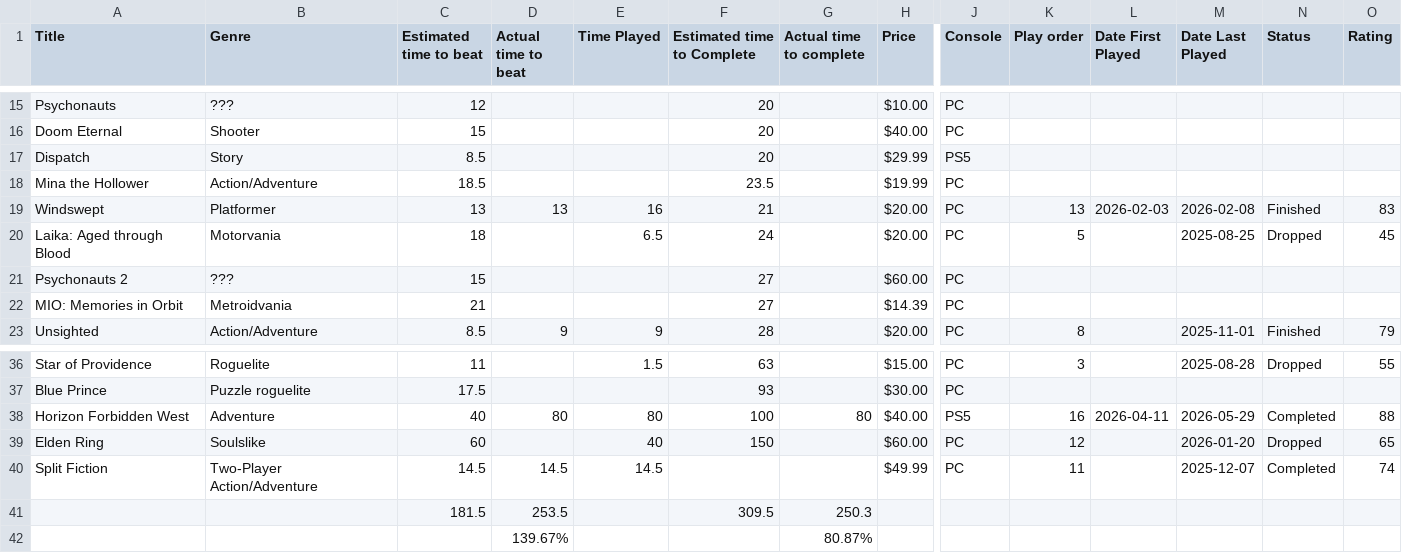
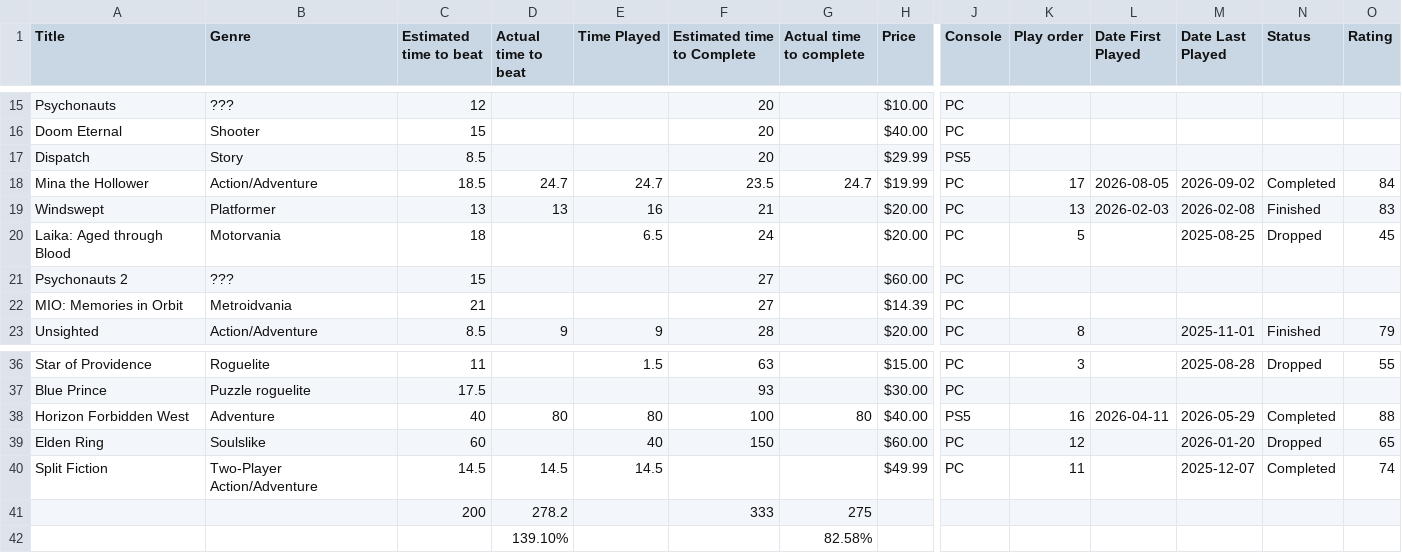
Before and after one commit to theOrangeBlur/What_Is_Emmet_Up_To, a CSV file: Game_review/src/games.csv, drawn as a sheet; only a part is shown, gaps mark what is left out; removed rows and columns are numbered as before the commit, all else as after; rows hold the shown columns only; the diff names each change by its address in the sheet, - before the commit and + after, or states it on an @@ line.

```diff
--- a/Game_review/src/games.csv
+++ b/Game_review/src/games.csv
-D18 (Actual time to beat): (empty)
+D18 (Actual time to beat): 24.7
-E18 (Time Played): (empty)
+E18 (Time Played): 24.7
-G18 (Actual time to complete): (empty)
+G18 (Actual time to complete): 24.7
-K18 (Play order): (empty)
+K18 (Play order): 17
-L18 (Date First Played): (empty)
+L18 (Date First Played): 2026-08-05
-M18 (Date Last Played): (empty)
+M18 (Date Last Played): 2026-09-02
-N18 (Status): (empty)
+N18 (Status): Completed
-O18 (Rating): (empty)
+O18 (Rating): 84
-row 41:  |  | 181.5 | 253.5 |  | 309.5 | 250.3
-row 42:  |  |  | 139.67% |  |  | 80.87%
+row 41:  |  | 200 | 278.2 |  | 333 | 275
+row 42:  |  |  | 139.10% |  |  | 82.58%
```
Also changed, not shown: 3 other files.
